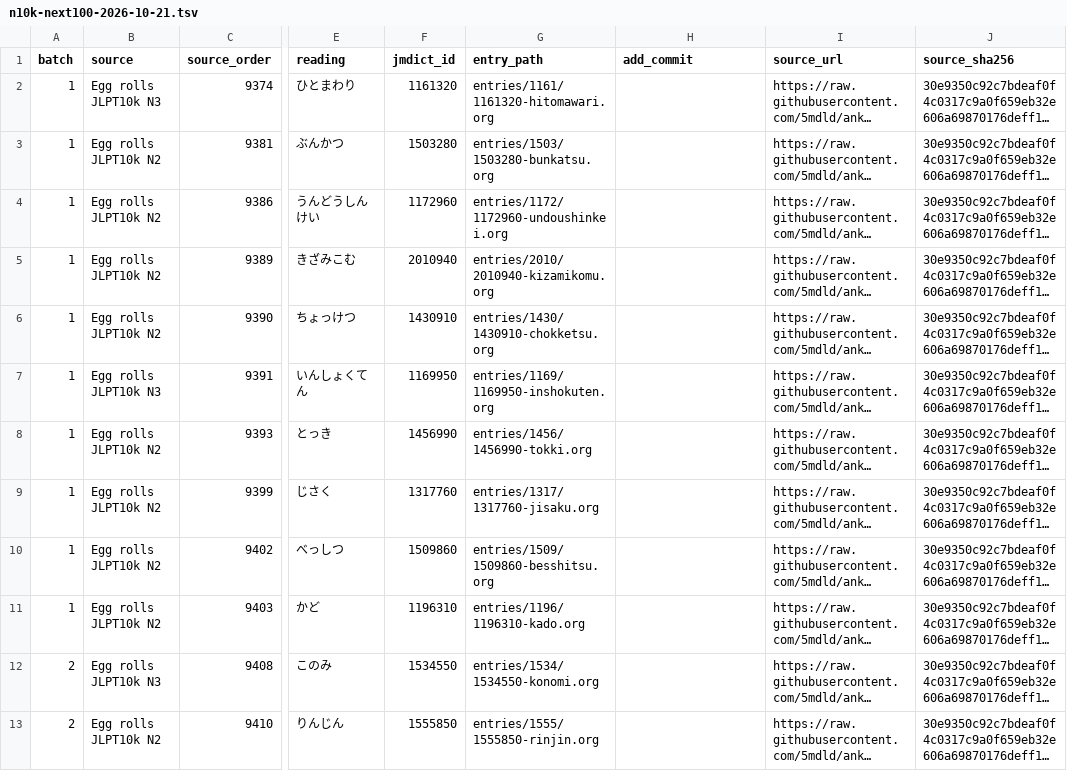
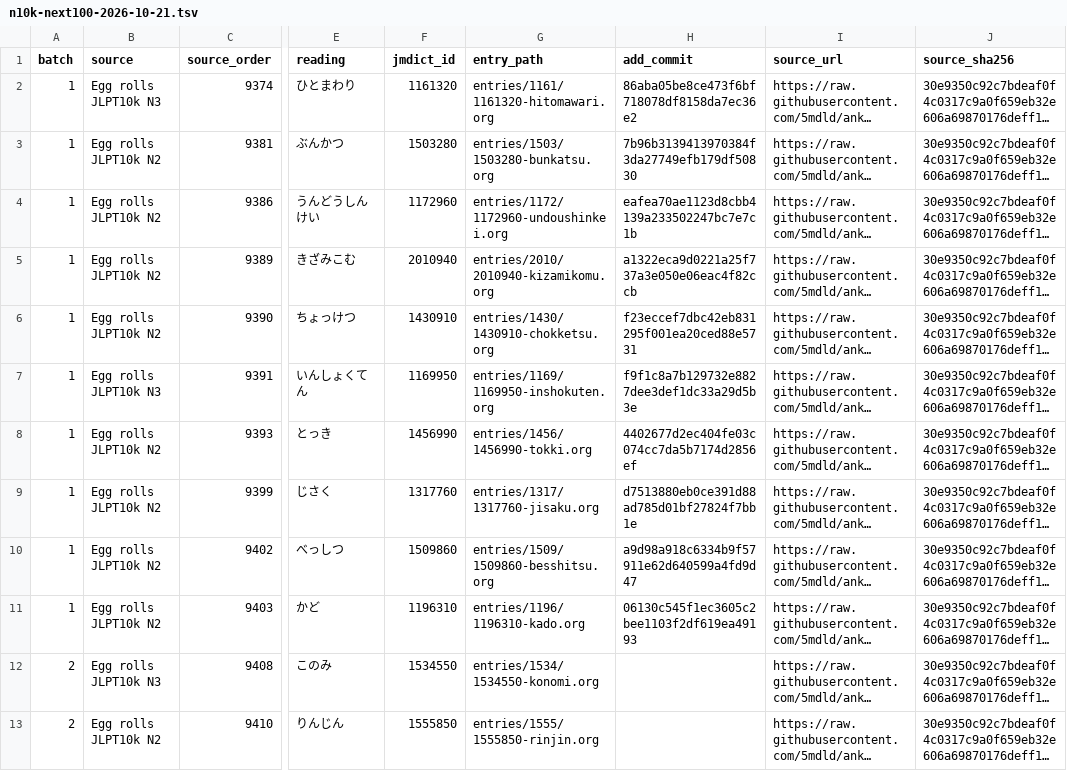
Before and after one commit to shogi-dojo/jibiki, a TSV file: docs/n10k-next100-2026-10-21.tsv, drawn as a sheet; only a part is shown, gaps mark what is left out; long unchanged cells end in …; the diff names each change by its address in the sheet, - before the commit and + after, or states it on an @@ line.

Commit message:
docs: record 10 completed vocabulary entries in fourth set

```diff
--- a/docs/n10k-next100-2026-10-21.tsv
+++ b/docs/n10k-next100-2026-10-21.tsv
-H2 (add_commit): (empty)
+H2 (add_commit): 86aba05be8ce473f6bf718078df8158da7ec36e2
-H3 (add_commit): (empty)
+H3 (add_commit): 7b96b3139413970384f3da27749efb179df50830
-H4 (add_commit): (empty)
+H4 (add_commit): eafea70ae1123d8cbb4139a233502247bc7e7c1b
-H5 (add_commit): (empty)
+H5 (add_commit): a1322eca9d0221a25f737a3e050e06eac4f82ccb
-H6 (add_commit): (empty)
+H6 (add_commit): f23eccef7dbc42eb831295f001ea20ced88e5731
-H7 (add_commit): (empty)
+H7 (add_commit): f9f1c8a7b129732e8827dee3def1dc33a29d5b3e
-H8 (add_commit): (empty)
+H8 (add_commit): 4402677d2ec404fe03c074cc7da5b7174d2856ef
-H9 (add_commit): (empty)
+H9 (add_commit): d7513880eb0ce391d88ad785d01bf27824f7bb1e
-H10 (add_commit): (empty)
+H10 (add_commit): a9d98a918c6334b9f57911e62d640599a4fd9d47
-H11 (add_commit): (empty)
+H11 (add_commit): 06130c545f1ec3605c2bee1103f2df619ea49193
```
Also changed, not shown: 1 other file.
